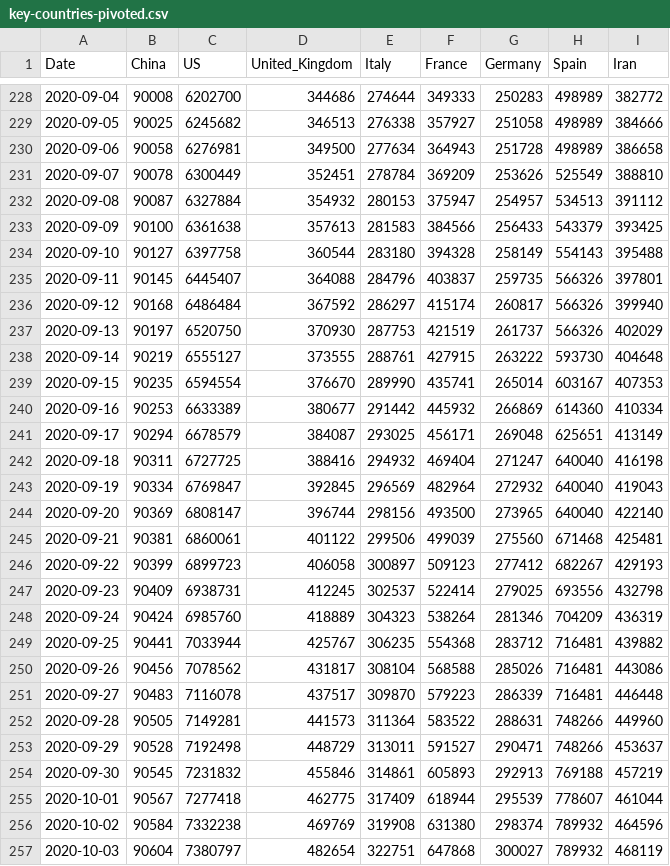
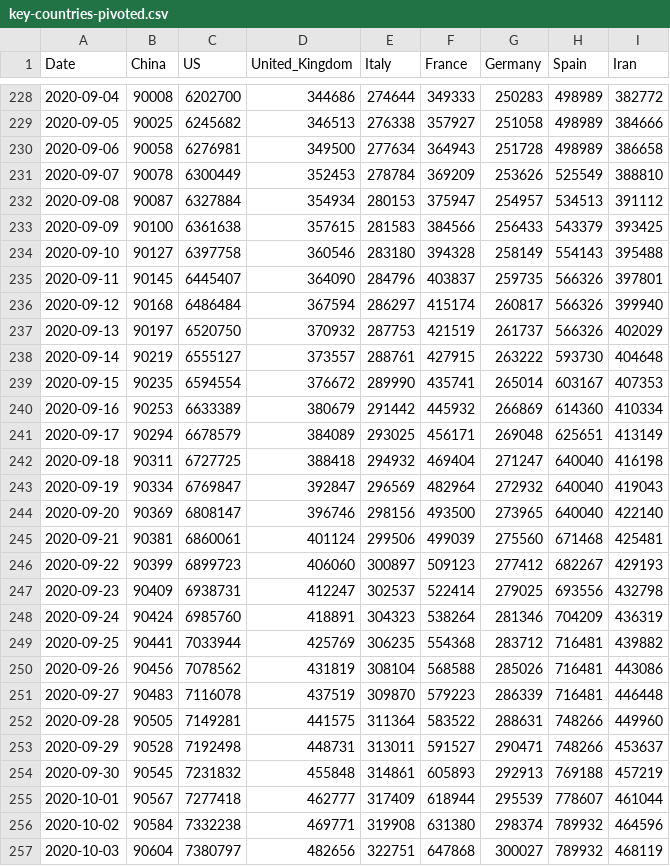
Before and after one commit to nikitasg/covid19-data, a CSV file: data/key-countries-pivoted.csv, drawn as a sheet; only a part is shown, gaps mark what is left out; the diff covers the shown part only.

```diff
--- a/data/key-countries-pivoted.csv
+++ b/data/key-countries-pivoted.csv
@@ -230,28 +230,28 @@ Date,China,US,United_Kingdom,Italy,France,Germany,Spain,Iran
 2020-09-06,90058,6276981,349500,277634,364943,251728,498989,386658
-2020-09-07,90078,6300449,352451,278784,369209,253626,525549,388810
-2020-09-08,90087,6327884,354932,280153,375947,254957,534513,391112
-2020-09-09,90100,6361638,357613,281583,384566,256433,543379,393425
-2020-09-10,90127,6397758,360544,283180,394328,258149,554143,395488
-2020-09-11,90145,6445407,364088,284796,403837,259735,566326,397801
-2020-09-12,90168,6486484,367592,286297,415174,260817,566326,399940
-2020-09-13,90197,6520750,370930,287753,421519,261737,566326,402029
-2020-09-14,90219,6555127,373555,288761,427915,263222,593730,404648
-2020-09-15,90235,6594554,376670,289990,435741,265014,603167,407353
-2020-09-16,90253,6633389,380677,291442,445932,266869,614360,410334
-2020-09-17,90294,6678579,384087,293025,456171,269048,625651,413149
-2020-09-18,90311,6727725,388416,294932,469404,271247,640040,416198
-2020-09-19,90334,6769847,392845,296569,482964,272932,640040,419043
-2020-09-20,90369,6808147,396744,298156,493500,273965,640040,422140
-2020-09-21,90381,6860061,401122,299506,499039,275560,671468,425481
-2020-09-22,90399,6899723,406058,300897,509123,277412,682267,429193
-2020-09-23,90409,6938731,412245,302537,522414,279025,693556,432798
-2020-09-24,90424,6985760,418889,304323,538264,281346,704209,436319
-2020-09-25,90441,7033944,425767,306235,554368,283712,716481,439882
-2020-09-26,90456,7078562,431817,308104,568588,285026,716481,443086
-2020-09-27,90483,7116078,437517,309870,579223,286339,716481,446448
-2020-09-28,90505,7149281,441573,311364,583522,288631,748266,449960
-2020-09-29,90528,7192498,448729,313011,591527,290471,748266,453637
-2020-09-30,90545,7231832,455846,314861,605893,292913,769188,457219
-2020-10-01,90567,7277418,462775,317409,618944,295539,778607,461044
-2020-10-02,90584,7332238,469769,319908,631380,298374,789932,464596
-2020-10-03,90604,7380797,482654,322751,647868,300027,789932,468119
+2020-09-07,90078,6300449,352453,278784,369209,253626,525549,388810
+2020-09-08,90087,6327884,354934,280153,375947,254957,534513,391112
+2020-09-09,90100,6361638,357615,281583,384566,256433,543379,393425
+2020-09-10,90127,6397758,360546,283180,394328,258149,554143,395488
+2020-09-11,90145,6445407,364090,284796,403837,259735,566326,397801
+2020-09-12,90168,6486484,367594,286297,415174,260817,566326,399940
+2020-09-13,90197,6520750,370932,287753,421519,261737,566326,402029
+2020-09-14,90219,6555127,373557,288761,427915,263222,593730,404648
+2020-09-15,90235,6594554,376672,289990,435741,265014,603167,407353
+2020-09-16,90253,6633389,380679,291442,445932,266869,614360,410334
+2020-09-17,90294,6678579,384089,293025,456171,269048,625651,413149
+2020-09-18,90311,6727725,388418,294932,469404,271247,640040,416198
+2020-09-19,90334,6769847,392847,296569,482964,272932,640040,419043
+2020-09-20,90369,6808147,396746,298156,493500,273965,640040,422140
+2020-09-21,90381,6860061,401124,299506,499039,275560,671468,425481
+2020-09-22,90399,6899723,406060,300897,509123,277412,682267,429193
+2020-09-23,90409,6938731,412247,302537,522414,279025,693556,432798
+2020-09-24,90424,6985760,418891,304323,538264,281346,704209,436319
+2020-09-25,90441,7033944,425769,306235,554368,283712,716481,439882
+2020-09-26,90456,7078562,431819,308104,568588,285026,716481,443086
+2020-09-27,90483,7116078,437519,309870,579223,286339,716481,446448
+2020-09-28,90505,7149281,441575,311364,583522,288631,748266,449960
+2020-09-29,90528,7192498,448731,313011,591527,290471,748266,453637
+2020-09-30,90545,7231832,455848,314861,605893,292913,769188,457219
+2020-10-01,90567,7277418,462777,317409,618944,295539,778607,461044
+2020-10-02,90584,7332238,469771,319908,631380,298374,789932,464596
+2020-10-03,90604,7380797,482656,322751,647868,300027,789932,468119
```
Also changed, not shown: 1 added row and 146 edited cells elsewhere in this file, 2 other files.
